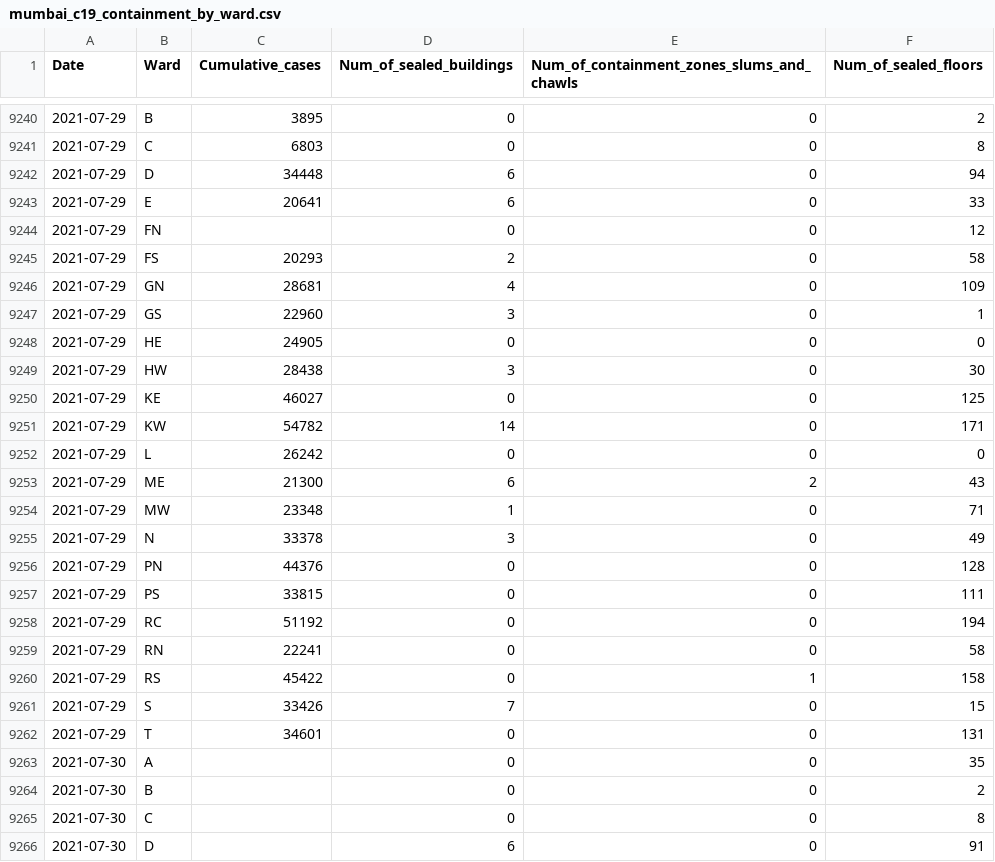
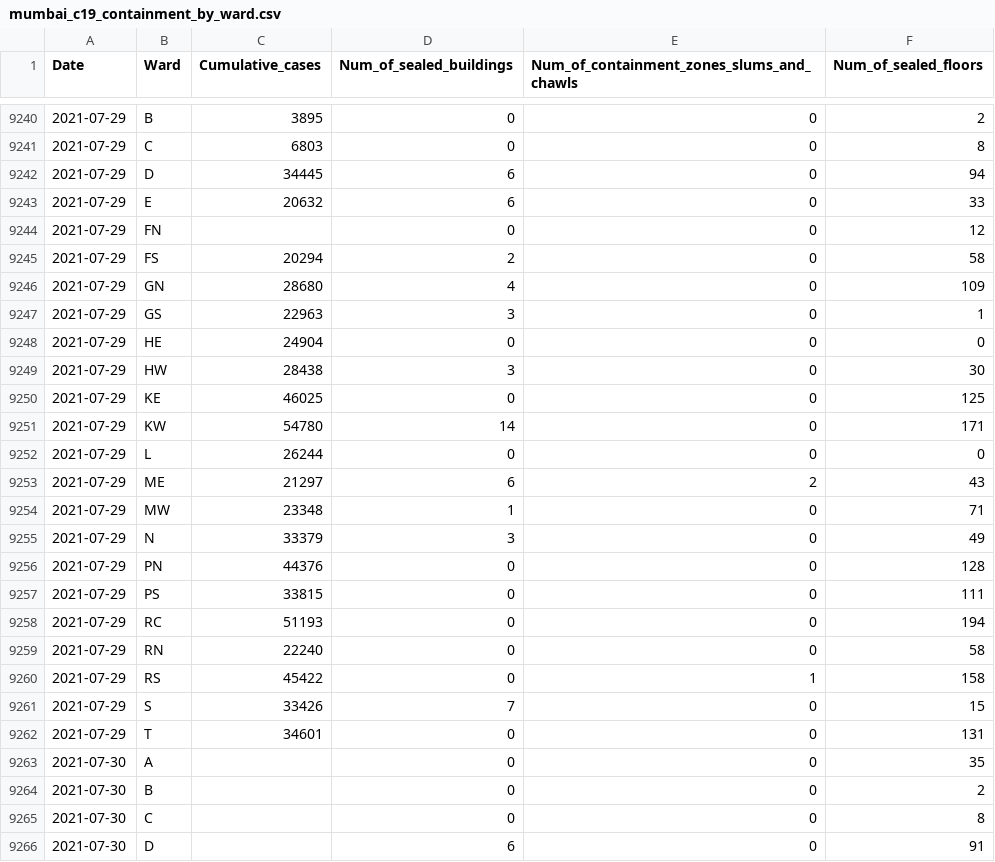
Before and after one commit to IDFC-Institute/mumbai-covid-data, a CSV file: data/mumbai_c19_containment_by_ward.csv, drawn as a sheet; only a part is shown, gaps mark what is left out; the diff covers the shown part only.

Commit message:
Flat: latest data (2021-11-11T05:06:19.398Z) {   "date": "2021-11-11T05:06:19.398Z",   "files": [     {       "name": "data/mumbai_c19_tests_by_type.csv",       "deltaBytes": 37,       "source": "https://docs.google.com/spreadsheets/d/e/2PACX-1vQjJsxljCc4p6R9bJXd0vCaYFeLNV_Mcb7ZSRVEw6DAwoSFYwffAvk5YlQMg_dCnZzVgFvvte8AzW6E/pub?gid=1078344349&single=true&output=csv"     },     {       "name": "data/mumbai_c19_containment_by_ward.csv",       "deltaBytes": 543,       "source": "https://docs.google.com/spreadsheets/d/e/2PACX-1vQjJsxljCc4p6R9bJXd0vCaYFeLNV_Mcb7ZSRVEw6DAwoSFYwffAvk5YlQMg_dCnZzVgFvvte8AzW6E/pub?gid=1544175519&single=true&output=csv"     },     {       "name": "data/mumbai_c19_cases_by_age_and_gender.csv",       "deltaBytes": 155,       "source": "https://docs.google.com/spreadsheets/d/e/2PACX-1vQjJsxljCc4p6R9bJXd0vCaYFeLNV_Mcb7ZSRVEw6DAwoSFYwffAvk5YlQMg_dCnZzVgFvvte8AzW6E/pub?gid=198151367&single=true&output=csv"     },     {       "name": "data/mumbai_c19_hospital_occupancy_by_bed_type.csv",       "deltaBytes": 71,       "source": "https://docs.google.com/spreadsheets/d/e/2PACX-1vQjJsxljCc4p6R9bJXd0vCaYFeLNV_Mcb7ZSRVEw6DAwoSFYwffAvk5YlQMg_dCnZzVgFvvte8AzW6E/pub?gid=1872609675&single=true&output=csv"     },     {       "name": "data/mumbai_c19_cases_severity_and_contact_tracing.csv",       "deltaBytes": 35,       "source": "https://docs.google.com/spreadsheets/d/e/2PACX-1vQjJsxljCc4p6R9bJXd0vCaYFeLNV_Mcb7ZSRVEw6DAwoSFYwffAvk5YlQMg_dCnZzVgFvvte8AzW6E/pub?gid=2139307943&single=true&output=csv"     },     {       "name": "data/mumbai_c19_priv_hospital_occupancy_by_bed_type.csv",       "deltaBytes": 57,       "source": "https://docs.google.com/spreadsheets/d/e/2PACX-1vQjJsxljCc4p6R9bJXd0vCaYFeLNV_Mcb7ZSRVEw6DAwoSFYwffAvk5YlQMg_dCnZzVgFvvte8AzW6E/pub?gid=1233152790&single=true&output=csv"     }   ] }

```diff
--- a/data/mumbai_c19_containment_by_ward.csv
+++ b/data/mumbai_c19_containment_by_ward.csv
@@ -9241,20 +9241,20 @@ Date ,Ward,Cumulative_cases,Num_of_sealed_buildings,Num_of_containment_zones_slu
 2021-07-29,C,6803,0,0,8
-2021-07-29,D,34448,6,0,94
-2021-07-29,E,20641,6,0,33
+2021-07-29,D,34445,6,0,94
+2021-07-29,E,20632,6,0,33
 2021-07-29,FN,,0,0,12
-2021-07-29,FS,20293,2,0,58
-2021-07-29,GN,28681,4,0,109
-2021-07-29,GS,22960,3,0,1
-2021-07-29,HE,24905,0,0,0
+2021-07-29,FS,20294,2,0,58
+2021-07-29,GN,28680,4,0,109
+2021-07-29,GS,22963,3,0,1
+2021-07-29,HE,24904,0,0,0
 2021-07-29,HW,28438,3,0,30
-2021-07-29,KE,46027,0,0,125
-2021-07-29,KW,54782,14,0,171
-2021-07-29,L,26242,0,0,0
-2021-07-29,ME,21300,6,2,43
+2021-07-29,KE,46025,0,0,125
+2021-07-29,KW,54780,14,0,171
+2021-07-29,L,26244,0,0,0
+2021-07-29,ME,21297,6,2,43
 2021-07-29,MW,23348,1,0,71
-2021-07-29,N,33378,3,0,49
+2021-07-29,N,33379,3,0,49
 2021-07-29,PN,44376,0,0,128
 2021-07-29,PS,33815,0,0,111
-2021-07-29,RC,51192,0,0,194
-2021-07-29,RN,22241,0,0,58
+2021-07-29,RC,51193,0,0,194
+2021-07-29,RN,22240,0,0,58
 2021-07-29,RS,45422,0,1,158
```
Also changed, not shown: 24 added rows elsewhere in this file, data/mumbai_c19_cases_by_age_and_gender.csv, data/mumbai_c19_cases_severity_and_contact_tracing.csv, 3 other files.
